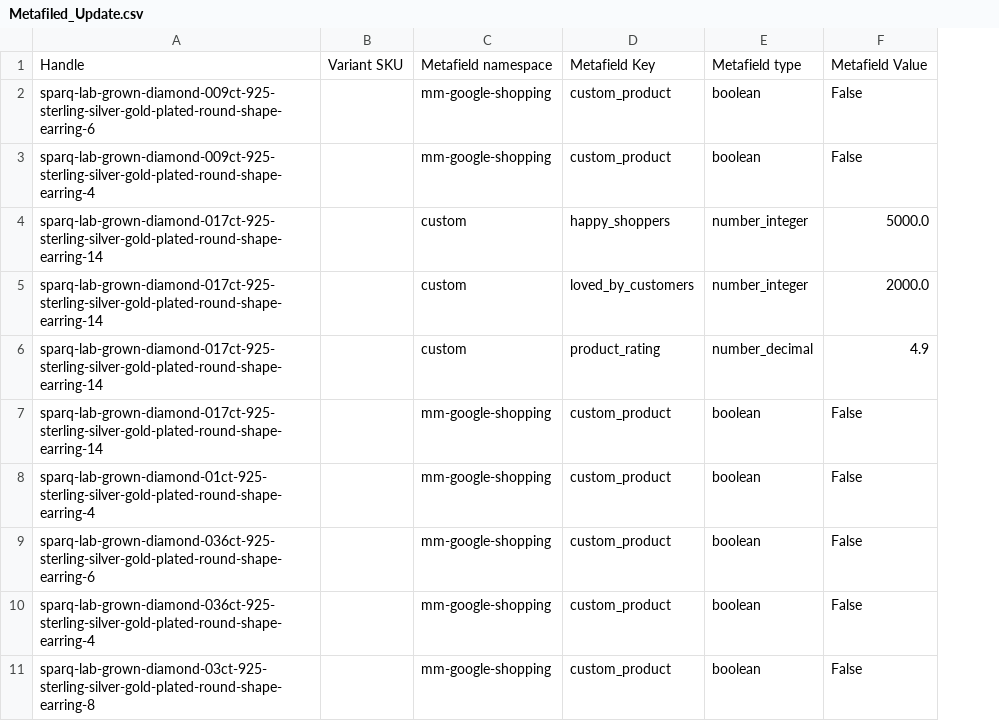
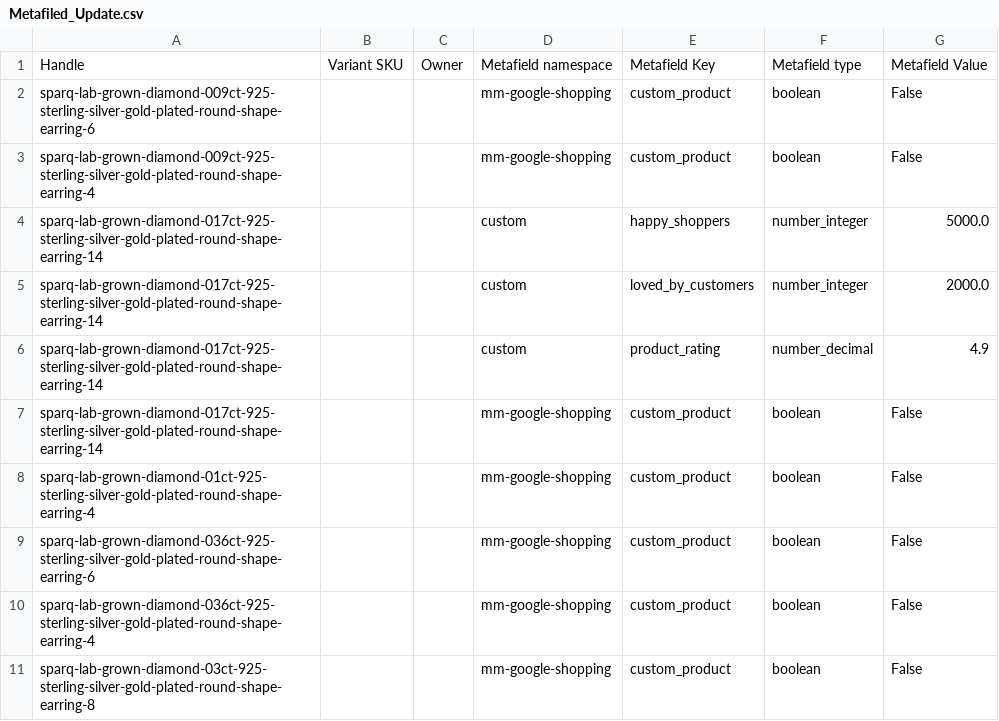
Before and after one commit to pratik541/sparq-metafields-manager, a CSV file: Metafiled_Update.csv, drawn as a sheet; the diff names each change by its address in the sheet, - before the commit and + after, or states it on an @@ line.

```diff
--- a/Metafiled_Update.csv
+++ b/Metafiled_Update.csv
+column C, row 1: Owner
```
Also changed, not shown: 2 other files.
